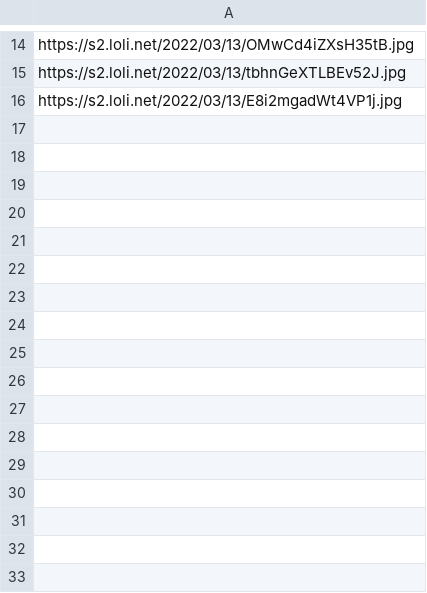
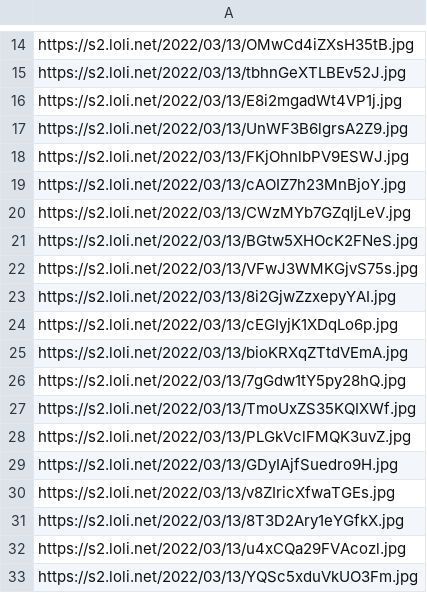
Before and after one commit to xlenco/Random-Picture, a CSV file: url.csv, drawn as a sheet; only a part is shown, gaps mark what is left out.

Commit message:
Update url.csv

```diff
--- a/url.csv
+++ b/url.csv
@@ -16 +16,18 @@ https://s2.loli.net/2022/03/13/tbhnGeXTLBEv52J.jpg
 https://s2.loli.net/2022/03/13/E8i2mgadWt4VP1j.jpg
+https://s2.loli.net/2022/03/13/UnWF3B6lgrsA2Z9.jpg
+https://s2.loli.net/2022/03/13/FKjOhnlbPV9ESWJ.jpg
+https://s2.loli.net/2022/03/13/cAOIZ7h23MnBjoY.jpg
+https://s2.loli.net/2022/03/13/CWzMYb7GZqIjLeV.jpg
+https://s2.loli.net/2022/03/13/BGtw5XHOcK2FNeS.jpg
+https://s2.loli.net/2022/03/13/VFwJ3WMKGjvS75s.jpg
+https://s2.loli.net/2022/03/13/8i2GjwZzxepyYAI.jpg
+https://s2.loli.net/2022/03/13/cEGIyjK1XDqLo6p.jpg
+https://s2.loli.net/2022/03/13/bioKRXqZTtdVEmA.jpg
+https://s2.loli.net/2022/03/13/7gGdw1tY5py28hQ.jpg
+https://s2.loli.net/2022/03/13/TmoUxZS35KQIXWf.jpg
+https://s2.loli.net/2022/03/13/PLGkVclFMQK3uvZ.jpg
+https://s2.loli.net/2022/03/13/GDyIAjfSuedro9H.jpg
+https://s2.loli.net/2022/03/13/v8ZIricXfwaTGEs.jpg
+https://s2.loli.net/2022/03/13/8T3D2Ary1eYGfkX.jpg
+https://s2.loli.net/2022/03/13/u4xCQa29FVAcozl.jpg
+https://s2.loli.net/2022/03/13/YQSc5xduVkUO3Fm.jpg
```
